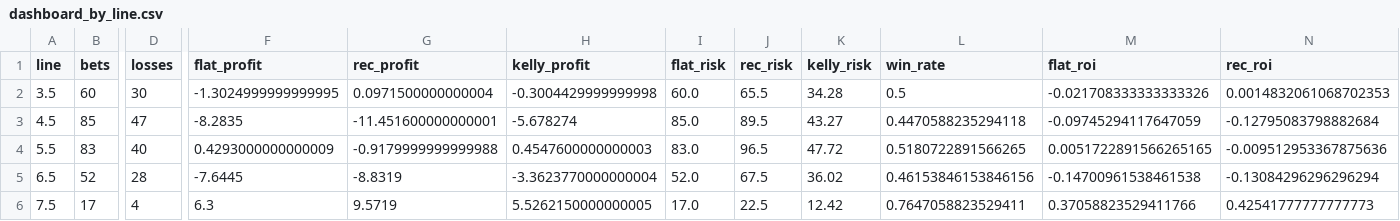
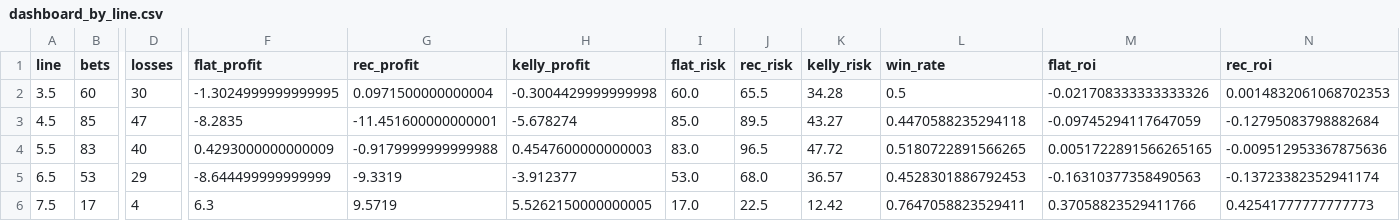
Before and after one commit to andrewrust04-blip/mlb-betting-model, a CSV file: dashboard_by_line.csv, drawn as a sheet; only a part is shown, gaps mark what is left out; the diff covers the shown part only; the diff names each change by its address in the sheet, - before the commit and + after, or states it on an @@ line.

```diff
--- a/dashboard_by_line.csv
+++ b/dashboard_by_line.csv
-B5 (bets): 52
+B5 (bets): 53
-D5 (losses): 28
+D5 (losses): 29
-F5 (flat_profit): -7.6445
+F5 (flat_profit): -8.644499999999999
-G5 (rec_profit): -8.8319
+G5 (rec_profit): -9.3319
-H5 (kelly_profit): -3.3623770000000004
+H5 (kelly_profit): -3.912377
-I5 (flat_risk): 52.0
+I5 (flat_risk): 53.0
-J5 (rec_risk): 67.5
+J5 (rec_risk): 68.0
-K5 (kelly_risk): 36.02
+K5 (kelly_risk): 36.57
-L5 (win_rate): 0.46153846153846156
+L5 (win_rate): 0.4528301886792453
-M5 (flat_roi): -0.14700961538461538
+M5 (flat_roi): -0.16310377358490563
-N5 (rec_roi): -0.13084296296296294
+N5 (rec_roi): -0.13723382352941174
```
Also changed, not shown: 1 edited cell elsewhere in this file, bet_log.csv, dashboard_by_edge.csv, 5 other files.
